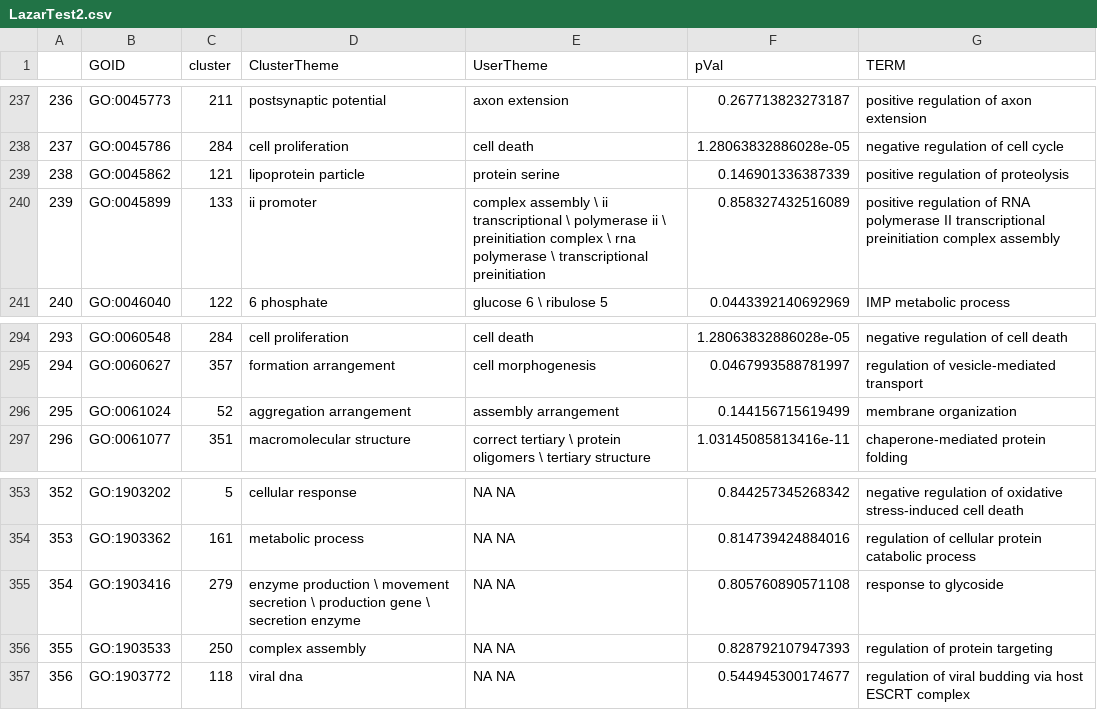
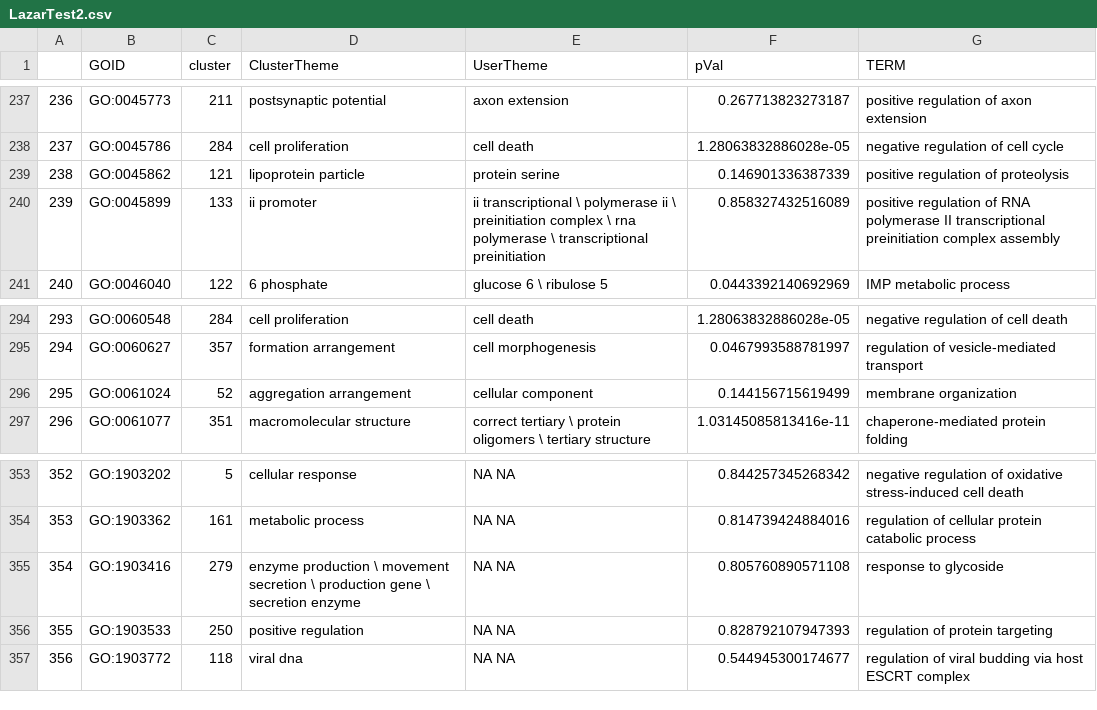
Before and after one commit to CogDisResLab/PathwayHUNTERCDRL, a CSV file: LazarTest2.csv, drawn as a sheet; only a part is shown, gaps mark what is left out; the diff covers the shown part only.

```diff
--- a/LazarTest2.csv
+++ b/LazarTest2.csv
@@ -239,3 +239,3 @@
 "238","GO:0045862",121,"lipoprotein particle","protein serine",0.146901336387339,"positive regulation of proteolysis"
-"239","GO:0045899",133,"ii promoter","complex assembly \ ii transcriptional \ polymerase ii \ preinitiation complex \ rna polymerase \ transcriptional preinitiation",0.858327432516089,"positive regulation of RNA polymerase II transcriptional preinitiation complex assembly"
+"239","GO:0045899",133,"ii promoter","ii transcriptional \ polymerase ii \ preinitiation complex \ rna polymerase \ transcriptional preinitiation",0.858327432516089,"positive regulation of RNA polymerase II transcriptional preinitiation complex assembly"
 "240","GO:0046040",122,"6 phosphate","glucose 6 \ ribulose 5",0.0443392140692969,"IMP metabolic process"
@@ -295,3 +295,3 @@
 "294","GO:0060627",357,"formation arrangement","cell morphogenesis",0.0467993588781997,"regulation of vesicle-mediated transport"
-"295","GO:0061024",52,"aggregation arrangement","assembly arrangement",0.144156715619499,"membrane organization"
+"295","GO:0061024",52,"aggregation arrangement","cellular component",0.144156715619499,"membrane organization"
 "296","GO:0061077",351,"macromolecular structure","correct tertiary \ protein oligomers \ tertiary structure",1.03145085813416e-11,"chaperone-mediated protein folding"
@@ -355,3 +355,3 @@
 "354","GO:1903416",279,"enzyme production \ movement secretion \ production gene \ secretion enzyme","NA NA",0.805760890571108,"response to glycoside"
-"355","GO:1903533",250,"complex assembly","NA NA",0.828792107947393,"regulation of protein targeting"
+"355","GO:1903533",250,"positive regulation","NA NA",0.828792107947393,"regulation of protein targeting"
 "356","GO:1903772",118,"viral dna","NA NA",0.544945300174677,"regulation of viral budding via host ESCRT complex"
```
Also changed, not shown: 20 edited cells elsewhere in this file, 4 other files.
